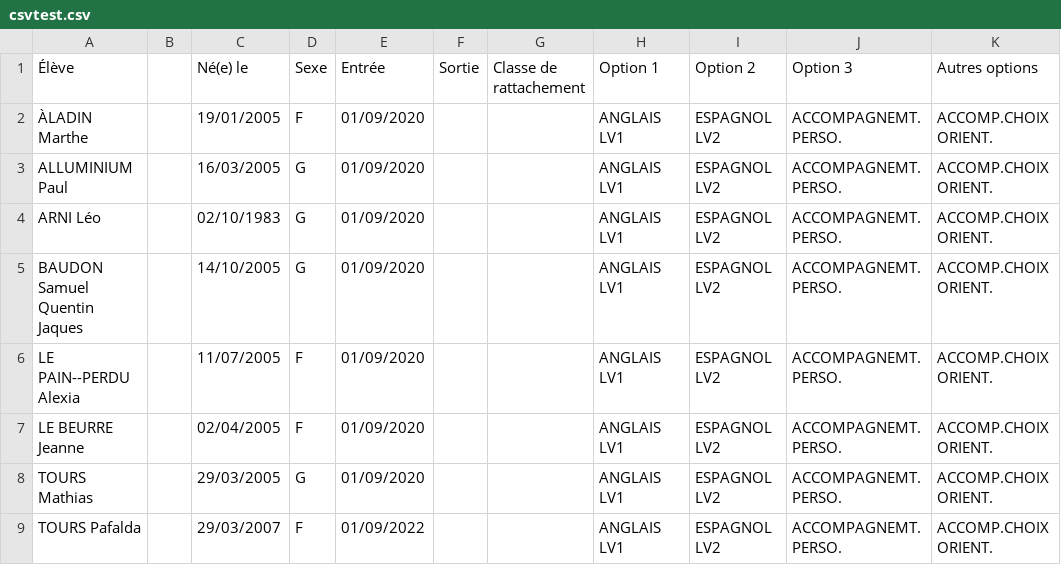
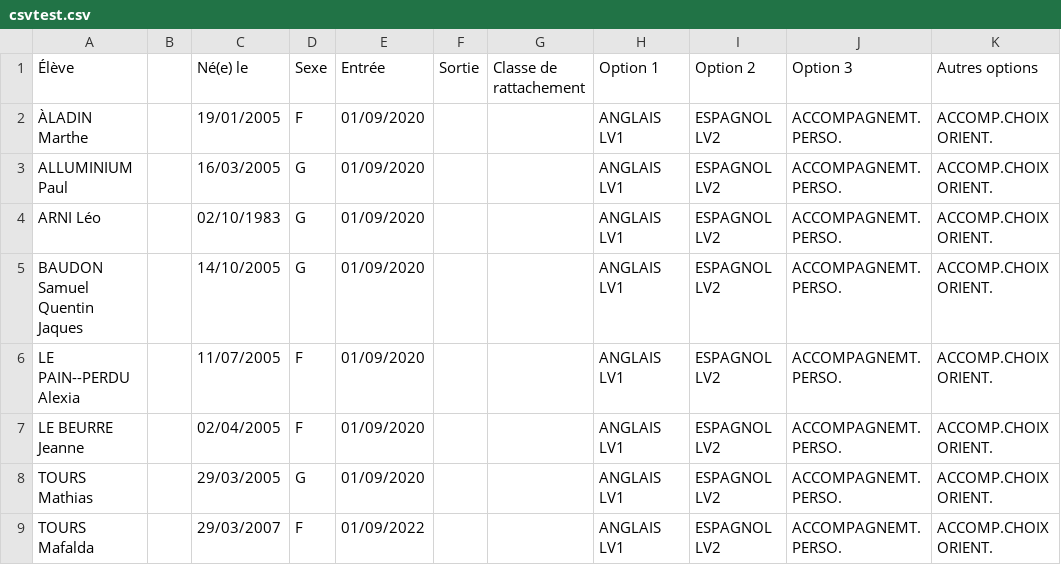
Before and after one commit to cspaier/pronote2wims, a CSV file: csvtest.csv, drawn as a sheet.

Commit message:
Correction pour ne pas créer deux login identiques
Ajout d'un numéro à la fin du login si il est déjà présent dans la
liste. Ajout d'un dictionnaire dans la fonction "csv2list" pour compter
le nombre d'occurences des login.

```diff
--- a/csvtest.csv
+++ b/csvtest.csv
@@ -8,2 +8,2 @@
 "TOURS Mathias";"";"29/03/2005";"G";01/09/2020;;"";"ANGLAIS LV1";"ESPAGNOL LV2";"ACCOMPAGNEMT. PERSO.";"ACCOMP.CHOIX ORIENT."
-"TOURS Pafalda";"";"29/03/2007";"F";01/09/2022;;"";"ANGLAIS LV1";"ESPAGNOL LV2";"ACCOMPAGNEMT. PERSO.";"ACCOMP.CHOIX ORIENT."
+"TOURS Mafalda";"";"29/03/2007";"F";01/09/2022;;"";"ANGLAIS LV1";"ESPAGNOL LV2";"ACCOMPAGNEMT. PERSO.";"ACCOMP.CHOIX ORIENT."
```
Also changed, not shown: 1 other file.
